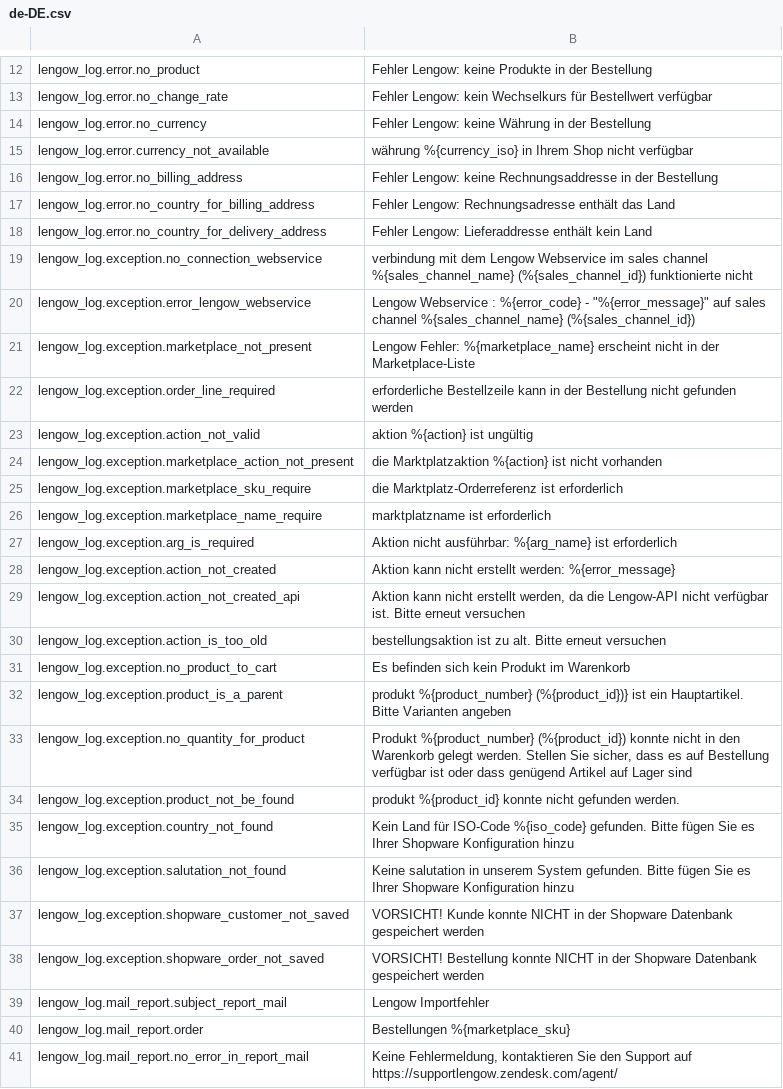
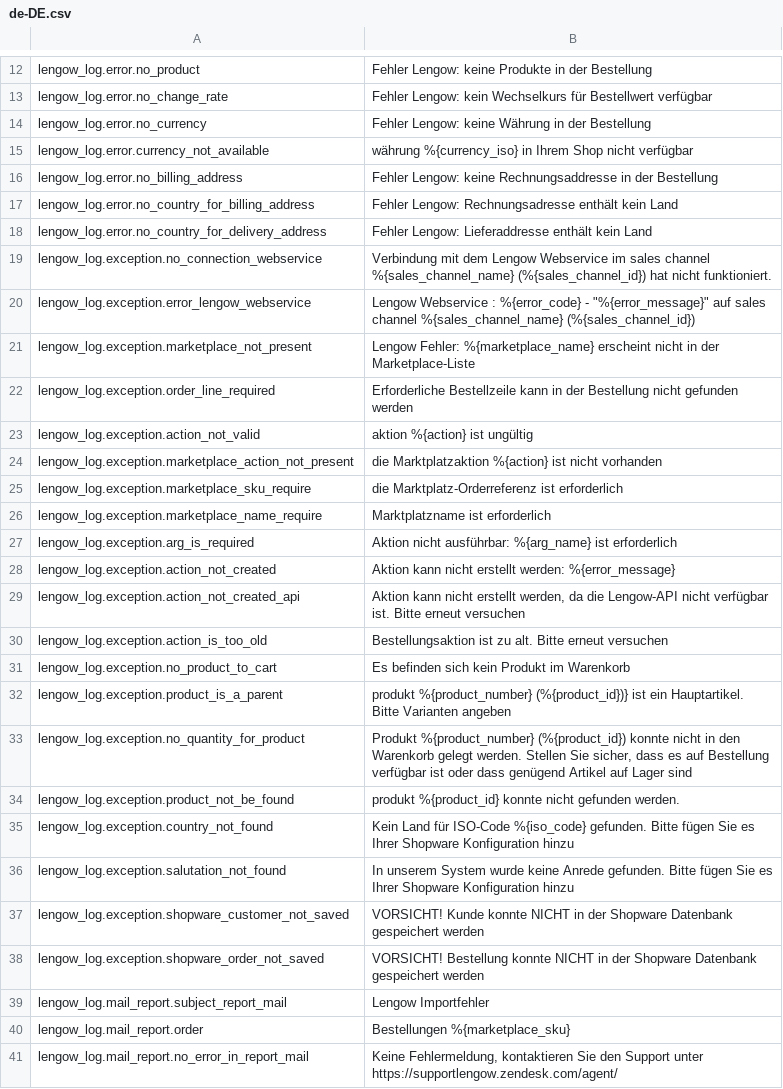
Before and after one commit to lengow/plugin-shopware6, a CSV file: src/Translations/de-DE.csv, drawn as a sheet; only a part is shown, gaps mark what is left out.

Commit message:
Hotfix: Change french and deutch translations

```diff
--- a/src/Translations/de-DE.csv
+++ b/src/Translations/de-DE.csv
@@ -16,8 +16,8 @@ lengow_log.error.currency_not_available|währung %{currency_iso} in Ihrem Shop n
 lengow_log.error.no_billing_address|Fehler Lengow: keine Rechnungsaddresse in der Bestellung
-lengow_log.error.no_country_for_billing_address|Fehler Lengow: Rechnungsadresse enthält das Land
+lengow_log.error.no_country_for_billing_address|Fehler Lengow: Rechnungsadresse enthält kein Land
 lengow_log.error.no_country_for_delivery_address|Fehler Lengow: Lieferaddresse enthält kein Land
-lengow_log.exception.no_connection_webservice|verbindung mit dem Lengow Webservice im sales channel %{sales_channel_name} (%{sales_channel_id}) funktionierte nicht
+lengow_log.exception.no_connection_webservice|Verbindung mit dem Lengow Webservice im sales channel %{sales_channel_name} (%{sales_channel_id}) hat nicht funktioniert.
 lengow_log.exception.error_lengow_webservice|Lengow Webservice : %{error_code} - "%{error_message}" auf sales channel %{sales_channel_name} (%{sales_channel_id})
 lengow_log.exception.marketplace_not_present|Lengow Fehler: %{marketplace_name} erscheint nicht in der Marketplace-Liste
-lengow_log.exception.order_line_required|erforderliche Bestellzeile kann in der Bestellung nicht gefunden werden
+lengow_log.exception.order_line_required|Erforderliche Bestellzeile kann in der Bestellung nicht gefunden werden
 lengow_log.exception.action_not_valid|aktion %{action} ist ungültig
@@ -25,3 +25,3 @@ lengow_log.exception.marketplace_action_not_present|die Marktplatzaktion %{actio
 lengow_log.exception.marketplace_sku_require|die Marktplatz-Orderreferenz ist erforderlich
-lengow_log.exception.marketplace_name_require|marktplatzname ist erforderlich
+lengow_log.exception.marketplace_name_require|Marktplatzname ist erforderlich
 lengow_log.exception.arg_is_required|Aktion nicht ausführbar: %{arg_name} ist erforderlich
@@ -29,3 +29,3 @@ lengow_log.exception.action_not_created|Aktion kann nicht erstellt werden: %{err
 lengow_log.exception.action_not_created_api|Aktion kann nicht erstellt werden, da die Lengow-API nicht verfügbar ist. Bitte erneut versuchen
-lengow_log.exception.action_is_too_old|bestellungsaktion ist zu alt. Bitte erneut versuchen
+lengow_log.exception.action_is_too_old|Bestellungsaktion ist zu alt. Bitte erneut versuchen
 lengow_log.exception.no_product_to_cart|Es befinden sich kein Produkt im Warenkorb
@@ -35,3 +35,3 @@ lengow_log.exception.product_not_be_found|produkt %{product_id} konnte nicht gef
 lengow_log.exception.country_not_found|Kein Land für ISO-Code %{iso_code} gefunden. Bitte fügen Sie es Ihrer Shopware Konfiguration hinzu
-lengow_log.exception.salutation_not_found|Keine salutation in unserem System gefunden. Bitte fügen Sie es Ihrer Shopware Konfiguration hinzu
+lengow_log.exception.salutation_not_found|In unserem System wurde keine Anrede gefunden. Bitte fügen Sie es Ihrer Shopware Konfiguration hinzu
 lengow_log.exception.shopware_customer_not_saved|VORSICHT! Kunde konnte NICHT in der Shopware Datenbank gespeichert werden
@@ -40,2 +40,2 @@ lengow_log.mail_report.subject_report_mail|Lengow Importfehler
 lengow_log.mail_report.order|Bestellungen %{marketplace_sku}
-lengow_log.mail_report.no_error_in_report_mail|Keine Fehlermeldung, kontaktieren Sie den Support auf https://supportlengow.zendesk.com/agent/
+lengow_log.mail_report.no_error_in_report_mail|Keine Fehlermeldung, kontaktieren Sie den Support unter https://supportlengow.zendesk.com/agent/
```
Also changed, not shown: src/Config/checkmd5.csv, 4 other files.
